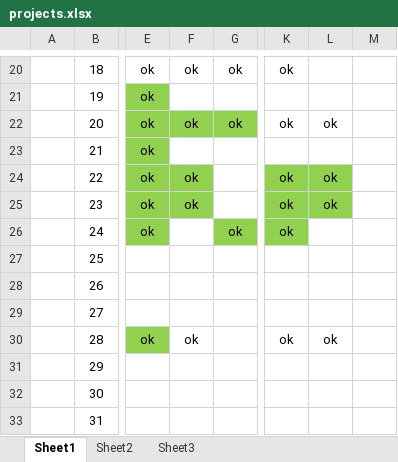
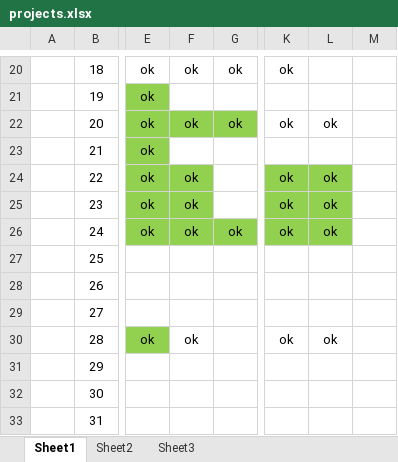
Before and after one commit to Zagoos/CubaseProjects, an Excel workbook: projects.xlsx, sheet Sheet1, drawn as a sheet; only a part is shown, gaps mark what is left out; values as stored, in another font and other column widths than the file's, no borders; conditional formats not drawn; the diff names each change by its address in the sheet, - before the commit and + after, or states it on an @@ line.

```diff
--- a/projects.xlsx (sheet Sheet1)
+++ b/projects.xlsx (sheet Sheet1)
-F26: (empty)
+F26: ok
-F26 fill: none
+F26 fill: #92D050
-L26: (empty)
+L26: ok
-L26 fill: none
+L26 fill: #92D050
```
Also changed, not shown: 4 other files.
